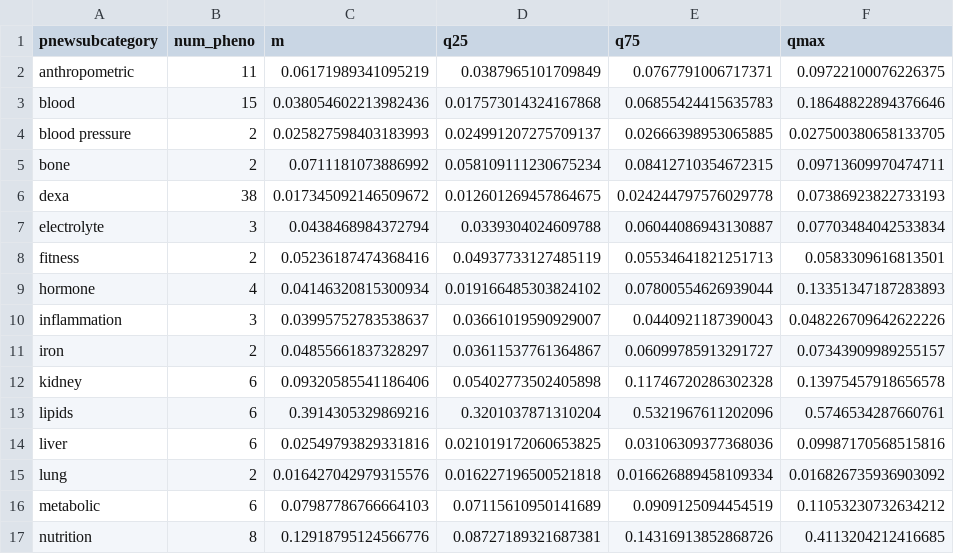
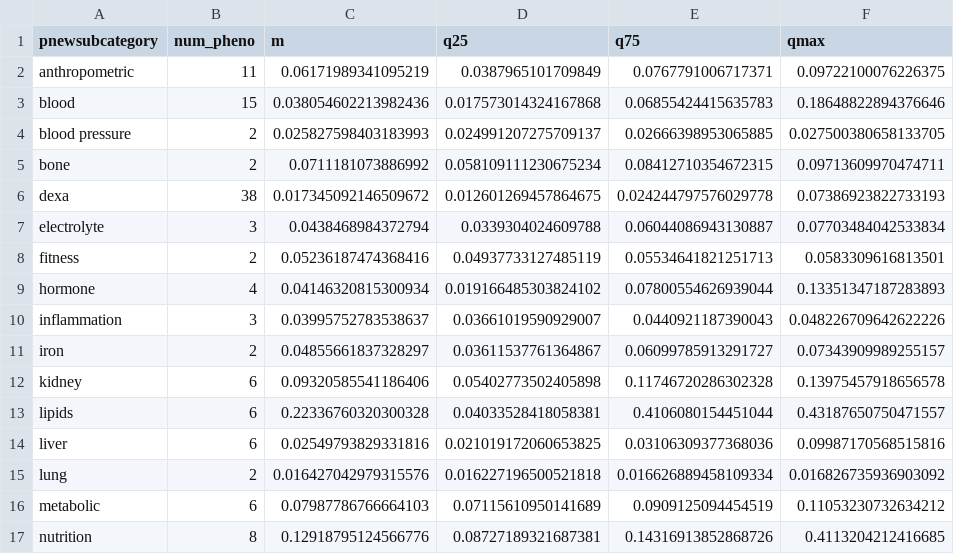
Before and after one commit to chiragjp/nhanespewas, a CSV file: rmd/pcategory_rsq.csv, drawn as a sheet.

```diff
--- a/rmd/pcategory_rsq.csv
+++ b/rmd/pcategory_rsq.csv
@@ -12,3 +12,3 @@ iron,2,0.04855661837328297,0.03611537761364867,0.06099785913291727,0.07343909989
 kidney,6,0.09320585541186406,0.05402773502405898,0.11746720286302328,0.13975457918656578
-lipids,6,0.3914305329869216,0.3201037871310204,0.5321967611202096,0.5746534287660761
+lipids,6,0.22336760320300328,0.04033528418058381,0.4106080154451044,0.43187650750471557
 liver,6,0.02549793829331816,0.021019172060653825,0.03106309377368036,0.09987170568515816
```
Also changed, not shown: rmd/g_e_rsq.csv, rmd/pheno_rsq.csv, 25 other files.
